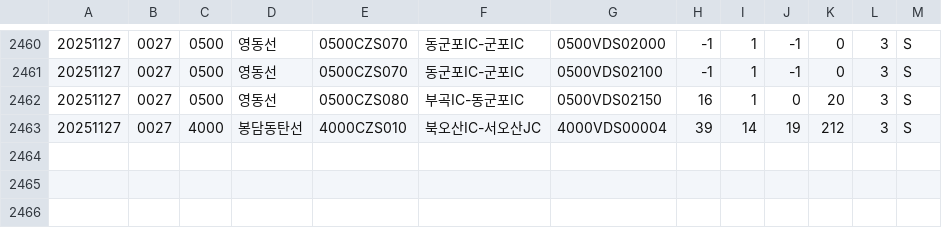
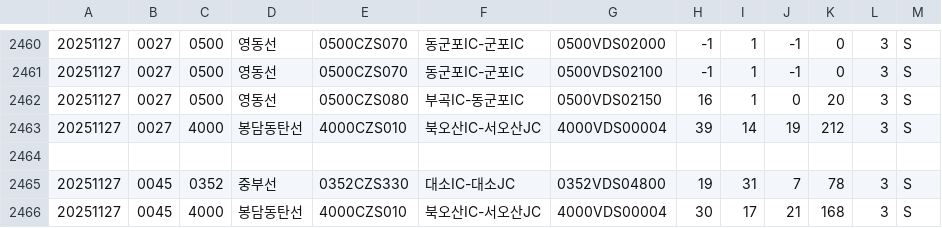
Before and after one commit to otter2023/FlowTrack, a CSV file: highway_11-4.csv, drawn as a sheet; only a part is shown, gaps mark what is left out.

```diff
--- a/highway_11-4.csv
+++ b/highway_11-4.csv
@@ -2463 +2463,4 @@
 20251127,0027,4000,봉담동탄선,4000CZS010,북오산IC-서오산JC,4000VDS00004,39,14,19,212,3,S
+
+20251127,0045,0352,중부선,0352CZS330,대소IC-대소JC,0352VDS04800,19,31,7,78,3,S
+20251127,0045,4000,봉담동탄선,4000CZS010,북오산IC-서오산JC,4000VDS00004,30,17,21,168,3,S
```
